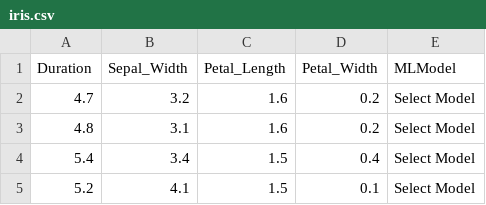
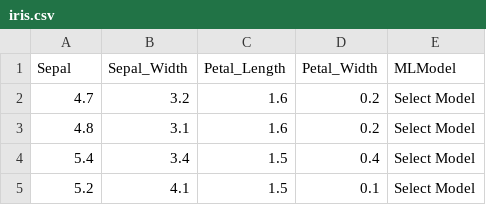
Before and after one commit to visuvasi/Project, a CSV file: iris.csv, drawn as a sheet; only a part is shown.

Commit message:
Update iris.csv

```diff
--- a/iris.csv
+++ b/iris.csv
@@ -1,2 +1,2 @@
-Duration,Sepal_Width,Petal_Length,Petal_Width,MLModel
+Sepal,Sepal_Width,Petal_Length,Petal_Width,MLModel
 4.7,3.2,1.6,0.2,Select Model
```
